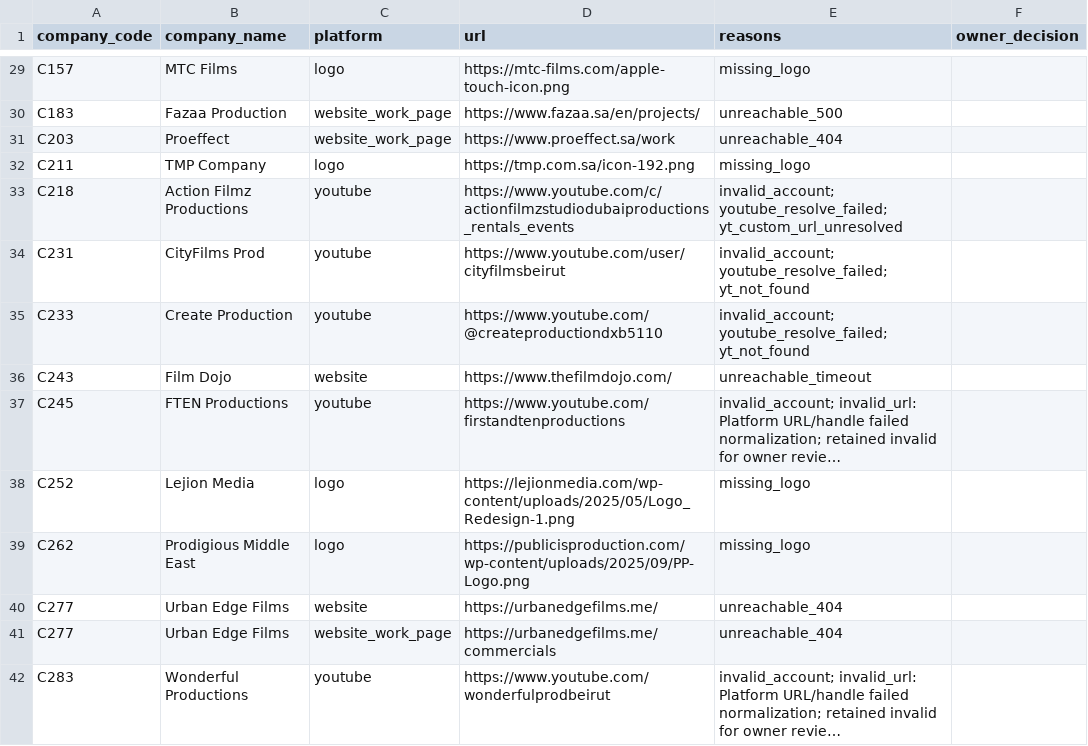
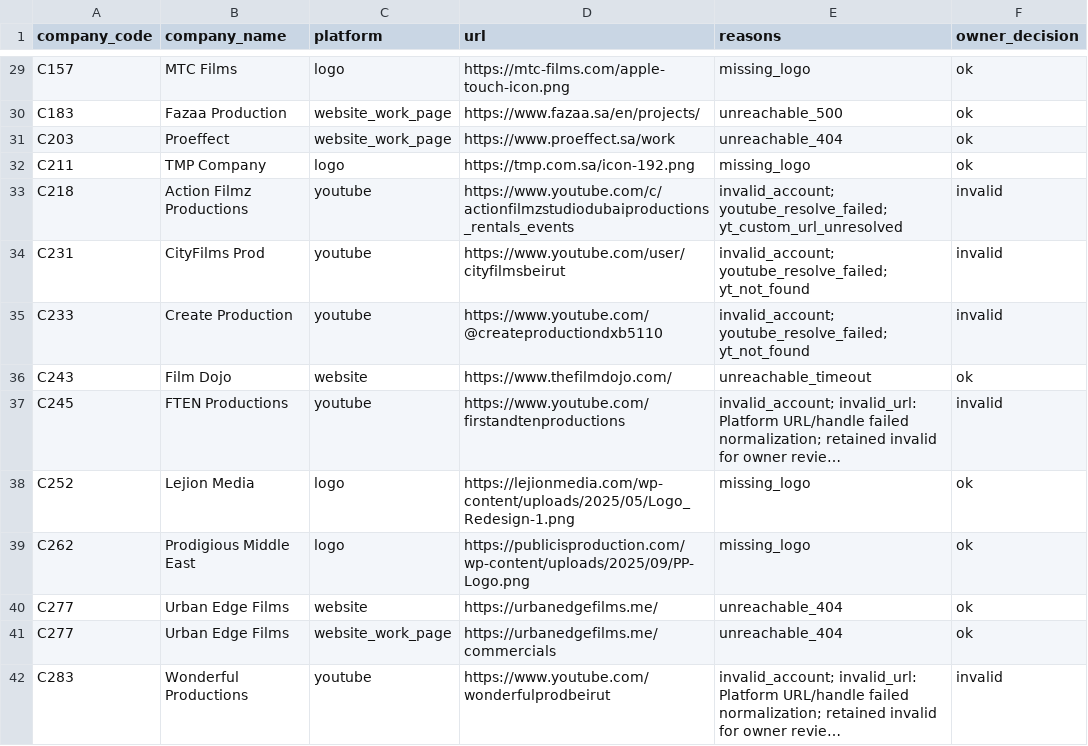
Before and after one commit to muhhammeddsayedd-prog/Everyone-Market-Researcher, a CSV file: milestones/M02-seed-data/evidence/ma09-owner-review-20261018.csv, drawn as a sheet; only a part is shown, gaps mark what is left out; long unchanged cells end in …; the diff covers the shown part only; the diff names each change by its address in the sheet, - before the commit and + after, or states it on an @@ line.

```diff
--- a/milestones/M02-seed-data/evidence/ma09-owner-review-20261018.csv
+++ b/milestones/M02-seed-data/evidence/ma09-owner-review-20261018.csv
-F29:F32 (owner_decision): (empty)
+F29:F32 (owner_decision): ok
-F33:F35 (owner_decision): (empty)
+F33:F35 (owner_decision): invalid
-F36 (owner_decision): (empty)
+F36 (owner_decision): ok
-F37 (owner_decision): (empty)
+F37 (owner_decision): invalid
-F38:F41 (owner_decision): (empty)
+F38:F41 (owner_decision): ok
-F42 (owner_decision): (empty)
+F42 (owner_decision): invalid
```
Also changed, not shown: 27 edited cells elsewhere in this file, 16 other files.
